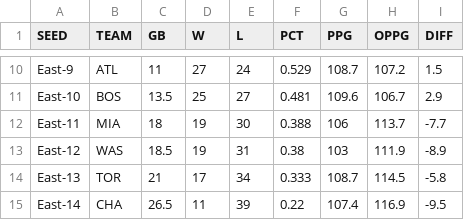
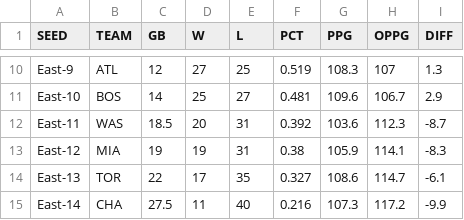
Before and after one commit to bshk93/nothing-but-stats, a CSV file: files/standings.csv, drawn as a sheet; only a part is shown, gaps mark what is left out; the diff covers the shown part only; the diff names each change by its address in the sheet, - before the commit and + after, or states it on an @@ line.

```diff
--- a/files/standings.csv
+++ b/files/standings.csv
-C10 (GB): 11
+C10 (GB): 12
-E10 (L): 24
+E10 (L): 25
-F10 (PCT): 0.529
+F10 (PCT): 0.519
-G10 (PPG): 108.7
+G10 (PPG): 108.3
-H10 (OPPG): 107.2
+H10 (OPPG): 107
-I10 (DIFF): 1.5
+I10 (DIFF): 1.3
-C11 (GB): 13.5
+C11 (GB): 14
-B12 (TEAM): MIA
+B12 (TEAM): WAS
-C12 (GB): 18
+C12 (GB): 18.5
-D12 (W): 19
+D12 (W): 20
-E12 (L): 30
+E12 (L): 31
-F12 (PCT): 0.388
+F12 (PCT): 0.392
-G12 (PPG): 106
+G12 (PPG): 103.6
-H12 (OPPG): 113.7
+H12 (OPPG): 112.3
-I12 (DIFF): -7.7
+I12 (DIFF): -8.7
-B13 (TEAM): WAS
+B13 (TEAM): MIA
-C13 (GB): 18.5
+C13 (GB): 19
-G13 (PPG): 103
+G13 (PPG): 105.9
-H13 (OPPG): 111.9
+H13 (OPPG): 114.1
-I13 (DIFF): -8.9
+I13 (DIFF): -8.3
-C14 (GB): 21
+C14 (GB): 22
-E14 (L): 34
+E14 (L): 35
-F14 (PCT): 0.333
+F14 (PCT): 0.327
-G14 (PPG): 108.7
+G14 (PPG): 108.6
-H14 (OPPG): 114.5
+H14 (OPPG): 114.7
-I14 (DIFF): -5.8
+I14 (DIFF): -6.1
-C15 (GB): 26.5
+C15 (GB): 27.5
-E15 (L): 39
+E15 (L): 40
-F15 (PCT): 0.22
+F15 (PCT): 0.216
-G15 (PPG): 107.4
+G15 (PPG): 107.3
-H15 (OPPG): 116.9
+H15 (OPPG): 117.2
-I15 (DIFF): -9.5
+I15 (DIFF): -9.9
```
Also changed, not shown: 66 edited cells elsewhere in this file, app/data/nbyen.csv, 7 other files.
